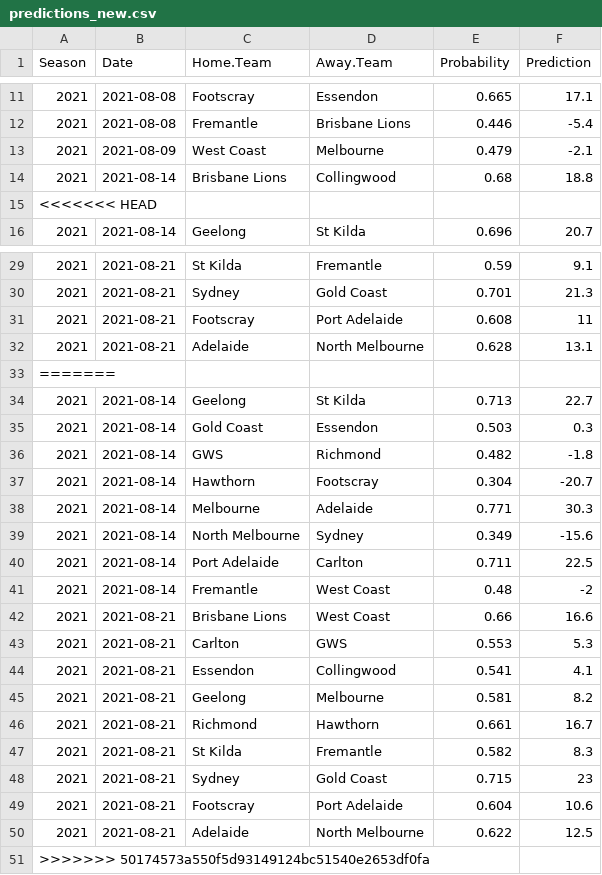
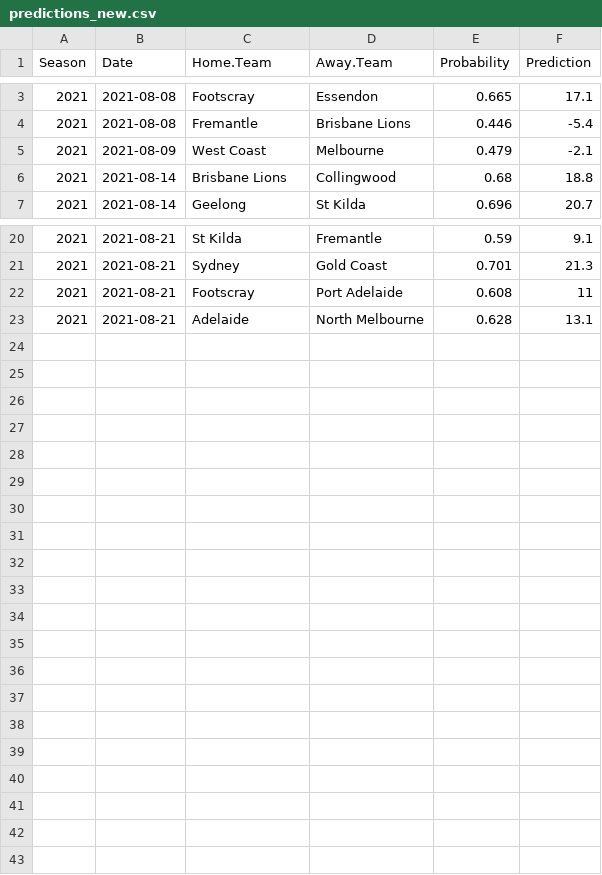
Before and after one commit to jimmyday12/plussixoneblog, a CSV file: data_files/raw-data/predictions_new.csv, drawn as a sheet; only a part is shown, gaps mark what is left out; the diff covers the shown part only; the diff names each change by its address in the sheet, - before the commit and + after, or states it on an @@ line.

```diff
--- a/data_files/raw-data/predictions_new.csv
+++ b/data_files/raw-data/predictions_new.csv
-row 15: <<<<<<< HEAD
-row 33: =======
-row 34: 2021 | 2021-08-14 | Geelong | St Kilda | 0.713 | 22.7
-row 35: 2021 | 2021-08-14 | Gold Coast | Essendon | 0.503 | 0.3
-row 36: 2021 | 2021-08-14 | GWS | Richmond | 0.482 | -1.8
-row 37: 2021 | 2021-08-14 | Hawthorn | Footscray | 0.304 | -20.7
-row 38: 2021 | 2021-08-14 | Melbourne | Adelaide | 0.771 | 30.3
-row 39: 2021 | 2021-08-14 | North Melbourne | Sydney | 0.349 | -15.6
-row 40: 2021 | 2021-08-14 | Port Adelaide | Carlton | 0.711 | 22.5
-row 41: 2021 | 2021-08-14 | Fremantle | West Coast | 0.48 | -2
-row 42: 2021 | 2021-08-21 | Brisbane Lions | West Coast | 0.66 | 16.6
-row 43: 2021 | 2021-08-21 | Carlton | GWS | 0.553 | 5.3
-row 44: 2021 | 2021-08-21 | Essendon | Collingwood | 0.541 | 4.1
-row 45: 2021 | 2021-08-21 | Geelong | Melbourne | 0.581 | 8.2
-row 46: 2021 | 2021-08-21 | Richmond | Hawthorn | 0.661 | 16.7
-row 47: 2021 | 2021-08-21 | St Kilda | Fremantle | 0.582 | 8.3
-row 48: 2021 | 2021-08-21 | Sydney | Gold Coast | 0.715 | 23
-row 49: 2021 | 2021-08-21 | Footscray | Port Adelaide | 0.604 | 10.6
-row 50: 2021 | 2021-08-21 | Adelaide | North Melbourne | 0.622 | 12.5
-row 51: >>>>>>> 50174573a550f5d93149124bc51540e2653df0fa
```
Also changed, not shown: 8 removed rows elsewhere in this file, data_files/raw-data/AFLM_sims_summary.csv, data_files/raw-data/predictions.csv, 10 other files.
